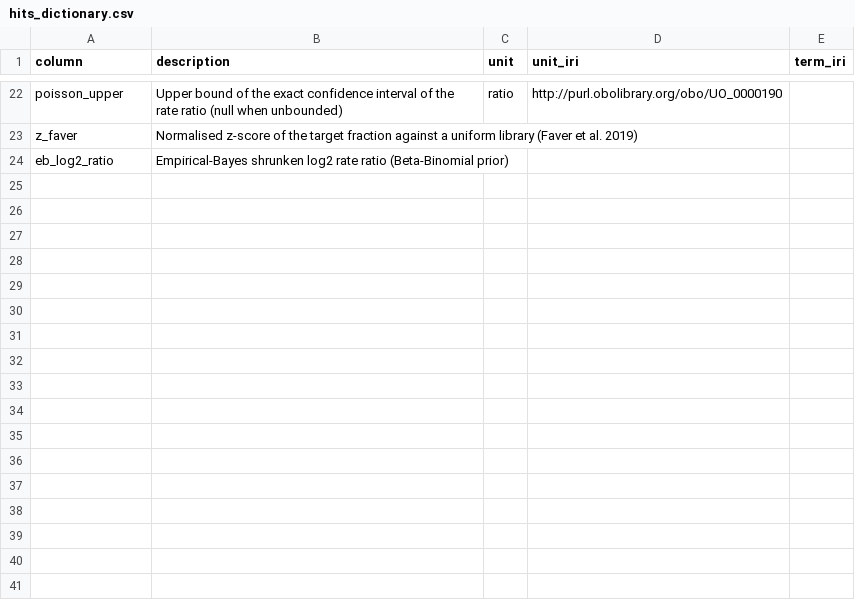
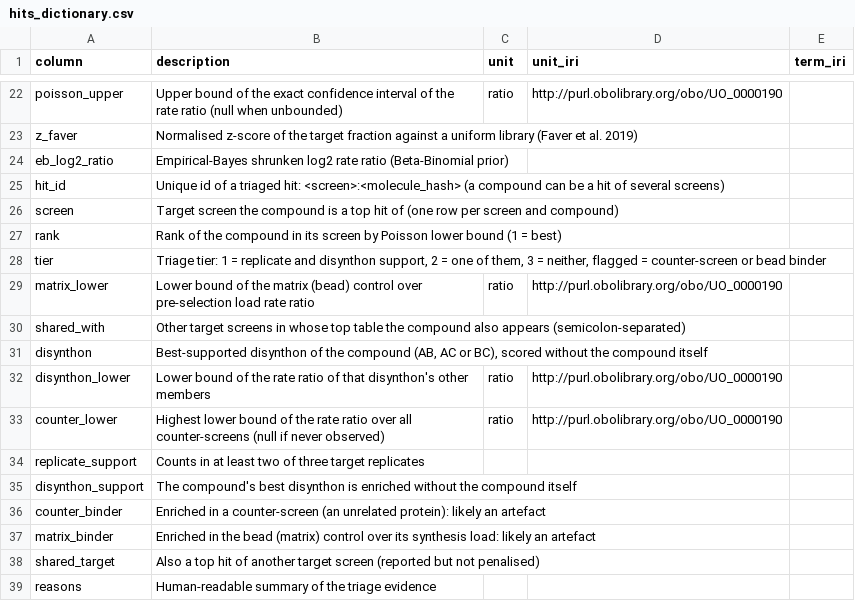
Before and after one commit to davidparkerch/DELT-pipeline, a CSV file: assets/hits_dictionary.csv, drawn as a sheet; only a part is shown, gaps mark what is left out.

Commit message:
Milestone 2: Add triage and synthon aggregation processes with associated tests
- Implemented the TRIAGE process to tier and flag top compounds from target screens, supporting disynthon and replicate analysis.
- Created aggregate_synthons function to pool counts per monosynthon and disynthon, enhancing data analysis capabilities.
- Added tests for TRIAGE and synthon aggregation, ensuring functionality and correctness of the implemented processes.
- Introduced new Python modules for triage and synthons analysis, including detailed docstrings for clarity.
- Established snapshot files for testing outputs and ensuring consistency across runs.

```diff
--- a/assets/hits_dictionary.csv
+++ b/assets/hits_dictionary.csv
@@ -24 +24,16 @@ z_faver,Normalised z-score of the target fraction against a uniform library (Fav
 eb_log2_ratio,Empirical-Bayes shrunken log2 rate ratio (Beta-Binomial prior),,,
+hit_id,Unique id of a triaged hit: <screen>:<molecule_hash> (a compound can be a hit of several screens),,,
+screen,Target screen the compound is a top hit of (one row per screen and compound),,,
+rank,Rank of the compound in its screen by Poisson lower bound (1 = best),,,
+tier,"Triage tier: 1 = replicate and disynthon support, 2 = one of them, 3 = neither, flagged = counter-screen or bead binder",,,
+matrix_lower,Lower bound of the matrix (bead) control over pre-selection load rate ratio,ratio,http://purl.obolibrary.org/obo/UO_0000190,
+shared_with,Other target screens in whose top table the compound also appears (semicolon-separated),,,
+disynthon,"Best-supported disynthon of the compound (AB, AC or BC), scored without the compound itself",,,
+disynthon_lower,Lower bound of the rate ratio of that disynthon's other members,ratio,http://purl.obolibrary.org/obo/UO_0000190,
+counter_lower,Highest lower bound of the rate ratio over all counter-screens (null if never observed),ratio,http://purl.obolibrary.org/obo/UO_0000190,
+replicate_support,Counts in at least two of three target replicates,,,
+disynthon_support,The compound's best disynthon is enriched without the compound itself,,,
+counter_binder,Enriched in a counter-screen (an unrelated protein): likely an artefact,,,
+matrix_binder,Enriched in the bead (matrix) control over its synthesis load: likely an artefact,,,
+shared_target,Also a top hit of another target screen (reported but not penalised),,,
+reasons,Human-readable summary of the triage evidence,,,
```
Also changed, not shown: 52 other files.
